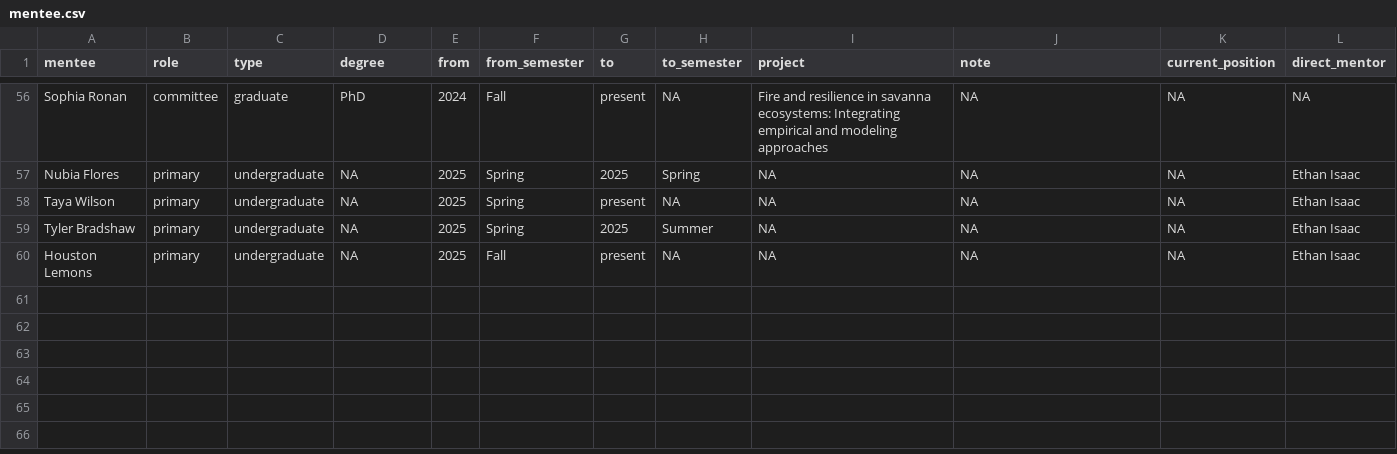
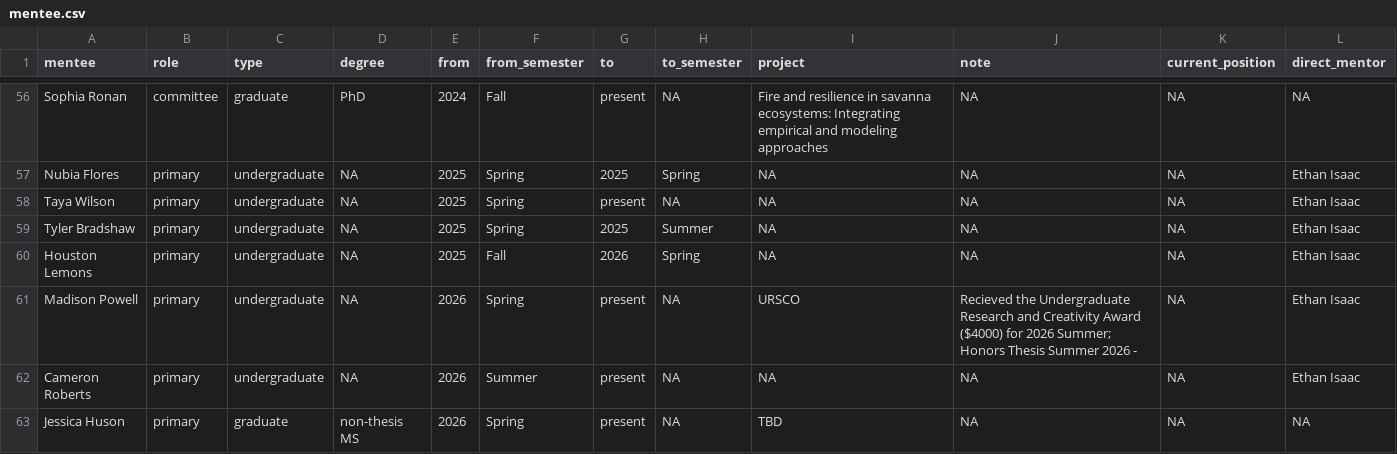
Before and after one commit to aterui/aquaecolab, a CSV file: data/mentee.csv, drawn as a sheet; only a part is shown, gaps mark what is left out.

```diff
--- a/data/mentee.csv
+++ b/data/mentee.csv
@@ -59,2 +59,5 @@ Taya Wilson,primary,undergraduate,NA,2025,Spring,present,NA,NA,NA,NA,Ethan Isaac
 Tyler Bradshaw,primary,undergraduate,NA,2025,Spring,2025,Summer,NA,NA,NA,Ethan Isaac
-Houston Lemons,primary,undergraduate,NA,2025,Fall,present,NA,NA,NA,NA,Ethan Isaac
+Houston Lemons,primary,undergraduate,NA,2025,Fall,2026,Spring,NA,NA,NA,Ethan Isaac
+Madison Powell,primary,undergraduate,NA,2026,Spring,present,NA,URSCO ,Recieved the Undergraduate Research and Creativity Award ($4000) for 2026 Summer; Honors Thesis Summer 2026 -,NA,Ethan Isaac
+Cameron Roberts,primary,undergraduate,NA,2026,Summer,present,NA,NA,NA,NA,Ethan Isaac
+Jessica Huson,primary,graduate,non-thesis MS,2026,Spring,present,NA,TBD,NA,NA,NA
```
Also changed, not shown: docs/data/mentee.csv, 7 other files.
